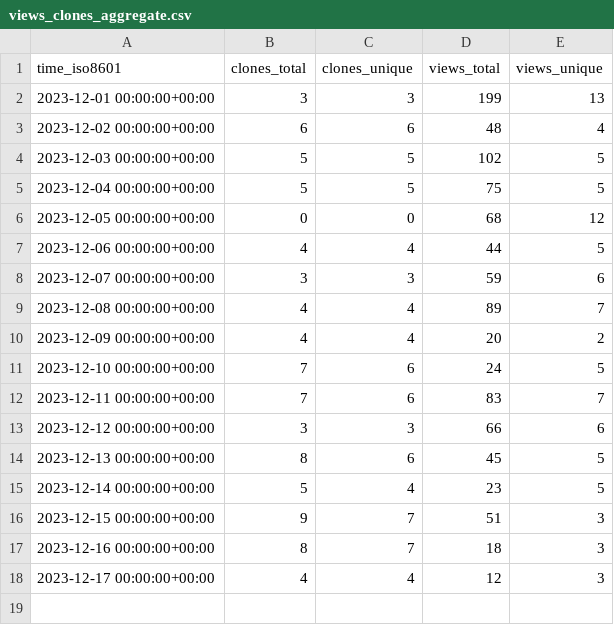
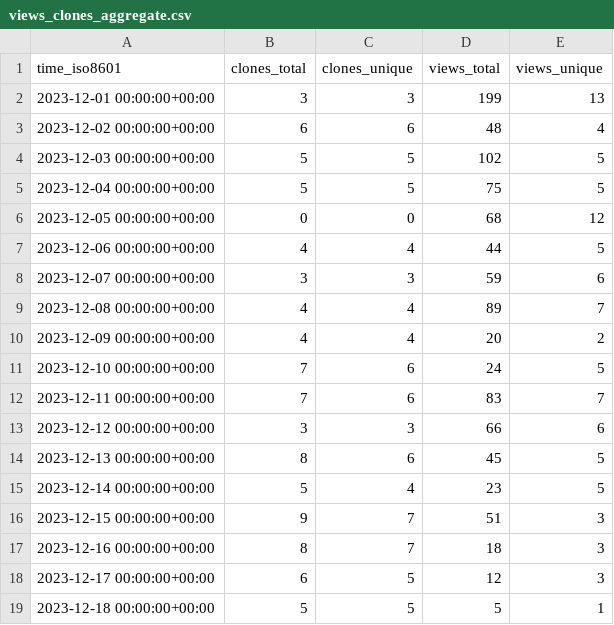
Before and after one commit to KajaBraz/AdventOfCode2023, a CSV file: KajaBraz/AdventOfCode2023/ghrs-data/views_clones_aggregate.csv, drawn as a sheet.

```diff
--- a/KajaBraz/AdventOfCode2023/ghrs-data/views_clones_aggregate.csv
+++ b/KajaBraz/AdventOfCode2023/ghrs-data/views_clones_aggregate.csv
@@ -17,2 +17,3 @@ time_iso8601,clones_total,clones_unique,views_total,views_unique
 2023-12-16 00:00:00+00:00,8,7,18,3
-2023-12-17 00:00:00+00:00,4,4,12,3
+2023-12-17 00:00:00+00:00,6,5,12,3
+2023-12-18 00:00:00+00:00,5,5,5,1
```
Also changed, not shown: 1 other file.
